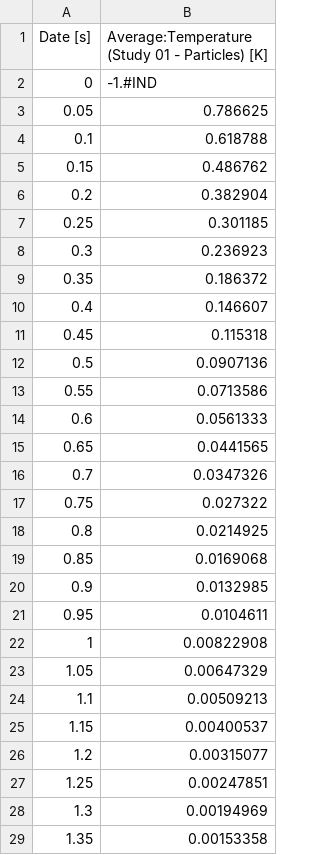
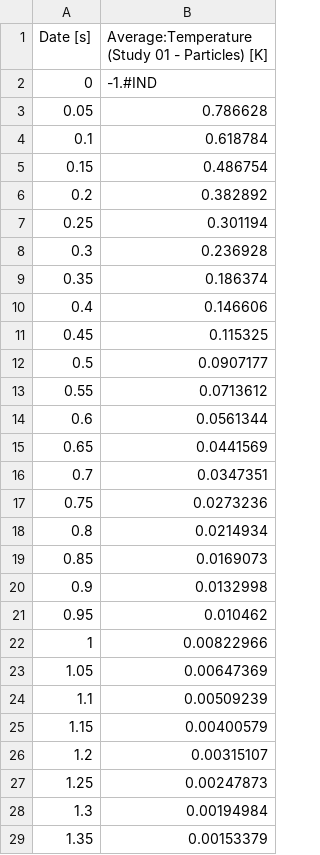
Before and after one commit to lucillalmeida/doutorado-validacoes, a CSV file: cooling_particle/Post-processing/temperature_bi_2_improved.csv, drawn as a sheet; only a part is shown; the diff covers the shown part only.

```diff
--- a/cooling_particle/Post-processing/temperature_bi_2_improved.csv
+++ b/cooling_particle/Post-processing/temperature_bi_2_improved.csv
@@ -2,28 +2,28 @@
 0,-1.#IND
-0.05,0.786625
-0.1,0.618788
-0.15,0.486762
-0.2,0.382904
-0.25,0.301185
-0.3,0.236923
-0.35,0.186372
-0.4,0.146607
-0.45,0.115318
-0.5,0.0907136
-0.55,0.0713586
-0.6,0.0561333
-0.65,0.0441565
-0.7,0.0347326
-0.75,0.027322
-0.8,0.0214925
-0.85,0.0169068
-0.9,0.0132985
-0.95,0.0104611
-1,0.00822908
-1.05,0.00647329
-1.1,0.00509213
-1.15,0.00400537
-1.2,0.00315077
-1.25,0.00247851
-1.3,0.00194969
-1.35,0.00153358
+0.05,0.786628
+0.1,0.618784
+0.15,0.486754
+0.2,0.382892
+0.25,0.301194
+0.3,0.236928
+0.35,0.186374
+0.4,0.146606
+0.45,0.115325
+0.5,0.0907177
+0.55,0.0713612
+0.6,0.0561344
+0.65,0.0441569
+0.7,0.0347351
+0.75,0.0273236
+0.8,0.0214934
+0.85,0.0169073
+0.9,0.0132998
+0.95,0.010462
+1,0.00822966
+1.05,0.00647369
+1.1,0.00509239
+1.15,0.00400579
+1.2,0.00315107
+1.25,0.00247873
+1.3,0.00194984
+1.35,0.00153379
```
Also changed, not shown: 73 edited cells elsewhere in this file, cooling_particle/Post-processing/temperature_bi_01_improved.csv, cooling_particle/Post-processing/temperature_bi_5_improved.csv, 1 other file.
